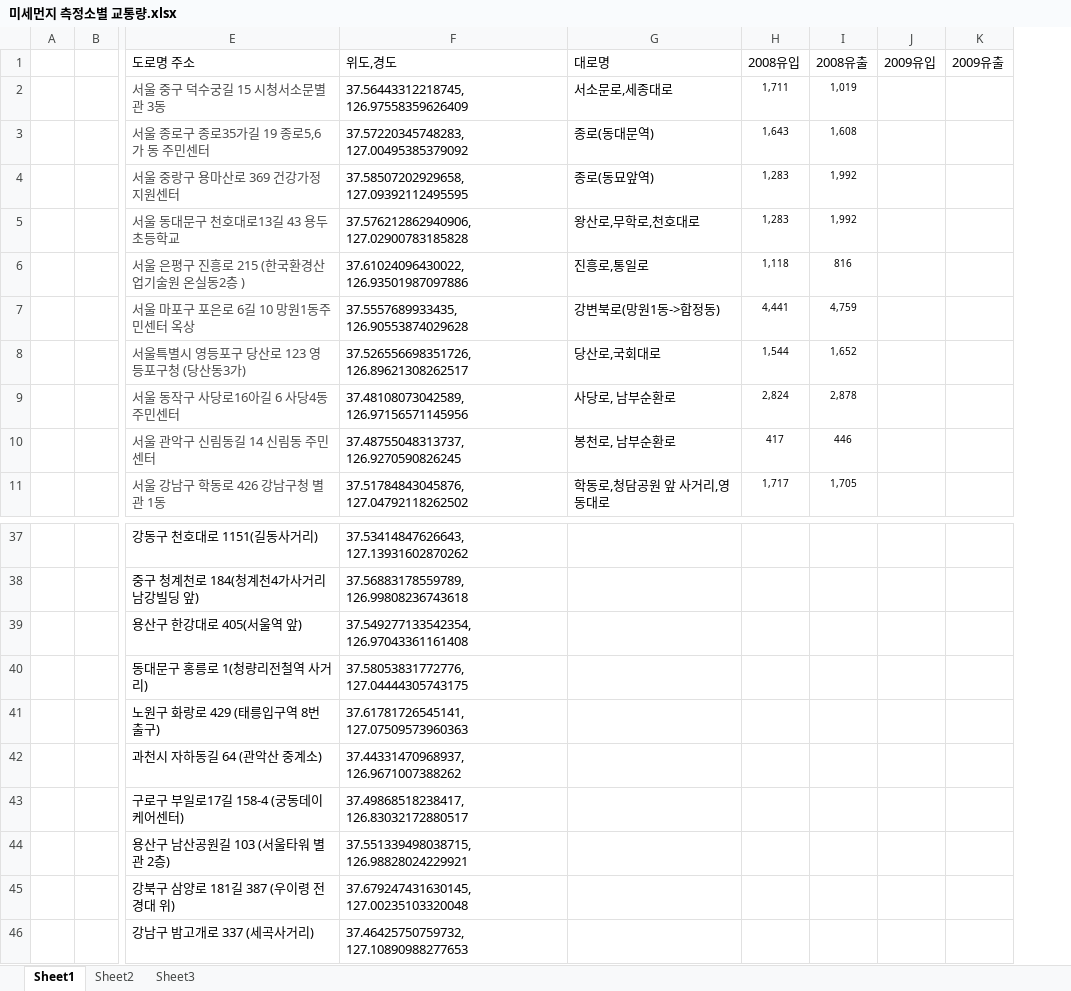
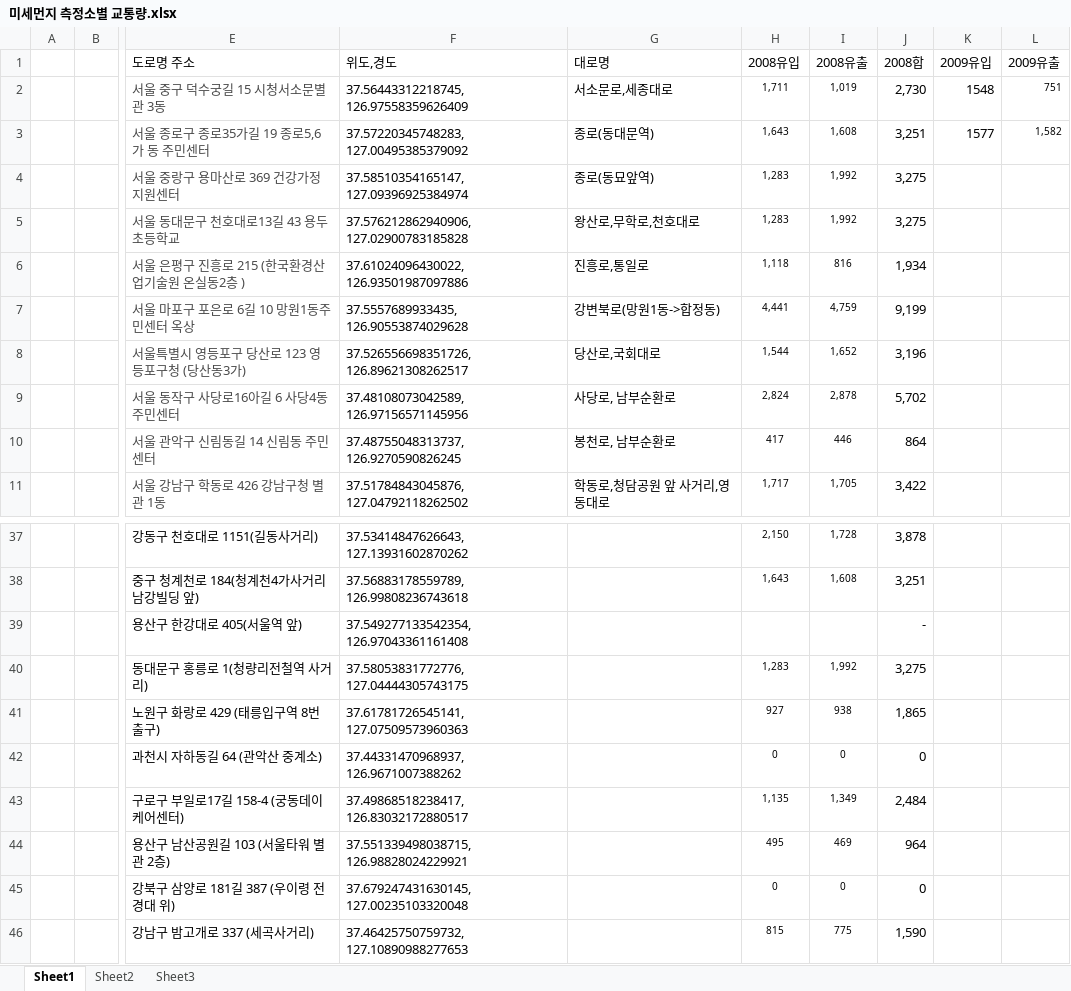
Before and after one commit to MyChoYS/K_TIL, an Excel workbook: python/PYDATAexam/data/미세먼지 측정소별 교통량.xlsx, sheet Sheet1, drawn as a sheet; only a part is shown, gaps mark what is left out; values as stored, in another font and other column widths than the file's, no borders; addresses are those after the commit; the diff covers the shown part only; the diff names each change by its address in the sheet, - before the commit and + after, or states it on an @@ line.

```diff
--- a/python/PYDATAexam/data/미세먼지 측정소별 교통량.xlsx (sheet Sheet1)
+++ b/python/PYDATAexam/data/미세먼지 측정소별 교통량.xlsx (sheet Sheet1)
+column J (2008합), rows 2-11: 2,730 | 3,251 | 3,275 | 3,275 | 1,934 | 9,199 | 3,196 | 5,702 | 864 | 3,422; rows 37-46: 3,878 | 3,251 | - | 3,275 | 1,865 | 0 | 2,484 | 964 | 0 | 1,590
-K2 (2009유입): (empty)
+K2 (2009유입): 1548
-L2 (2009유출): (empty)
+L2 (2009유출): 751
-K3 (2009유입): (empty)
+K3 (2009유입): 1577
-L3 (2009유출): (empty)
+L3 (2009유출): 1,582
-F4 (위도,경도): 37.58507202929658, 127.09392112495595
+F4 (위도,경도): 37.58510354165147, 127.09396925384974
-H37 (2008유입): (empty)
+H37 (2008유입): 2,150
-I37 (2008유출): (empty)
+I37 (2008유출): 1,728
-H38 (2008유입): (empty)
+H38 (2008유입): 1,643
-I38 (2008유출): (empty)
+I38 (2008유출): 1,608
-H40 (2008유입): (empty)
+H40 (2008유입): 1,283
-I40 (2008유출): (empty)
+I40 (2008유출): 1,992
-H41 (2008유입): (empty)
+H41 (2008유입): 927
-I41 (2008유출): (empty)
+I41 (2008유출): 938
-H42 (2008유입): (empty)
+H42 (2008유입): 0
-I42 (2008유출): (empty)
+I42 (2008유출): 0
-H43 (2008유입): (empty)
+H43 (2008유입): 1,135
-I43 (2008유출): (empty)
+I43 (2008유출): 1,349
-H44 (2008유입): (empty)
+H44 (2008유입): 495
-I44 (2008유출): (empty)
+I44 (2008유출): 469
-H45 (2008유입): (empty)
+H45 (2008유입): 0
-I45 (2008유출): (empty)
+I45 (2008유출): 0
-H46 (2008유입): (empty)
+H46 (2008유입): 815
-I46 (2008유출): (empty)
+I46 (2008유출): 775
```
Also changed, not shown: 32 edited cells elsewhere in this sheet, 5 other files.
